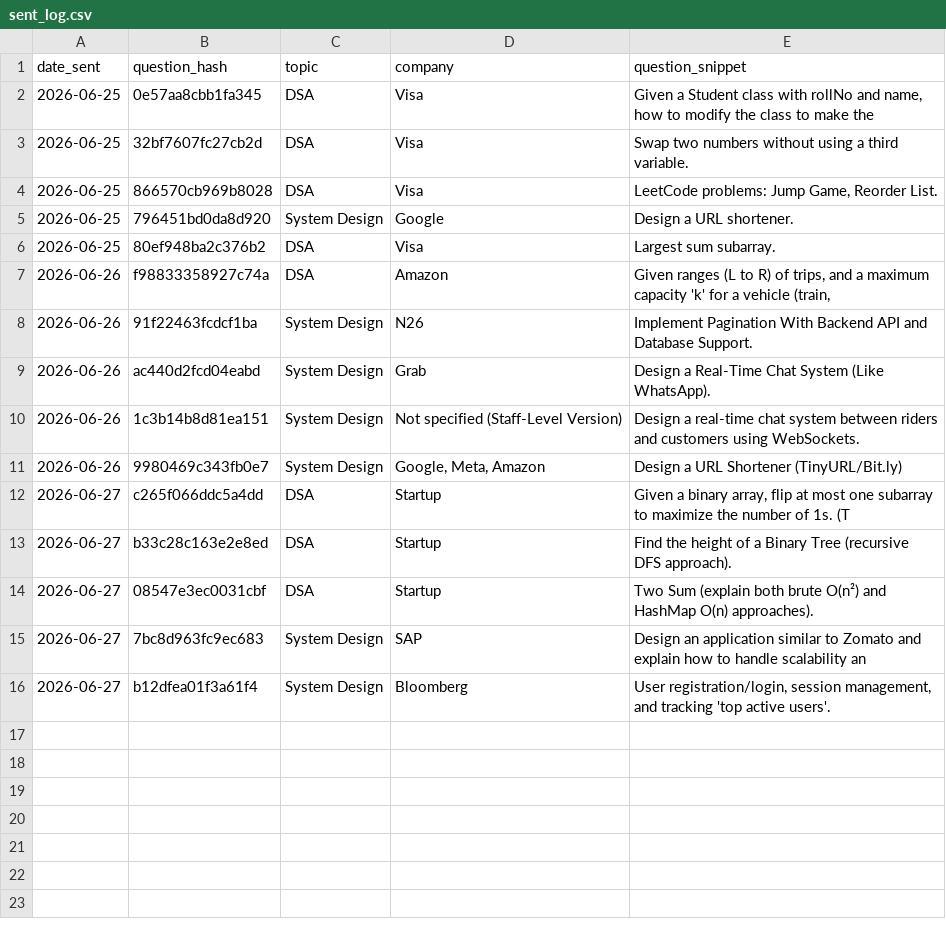
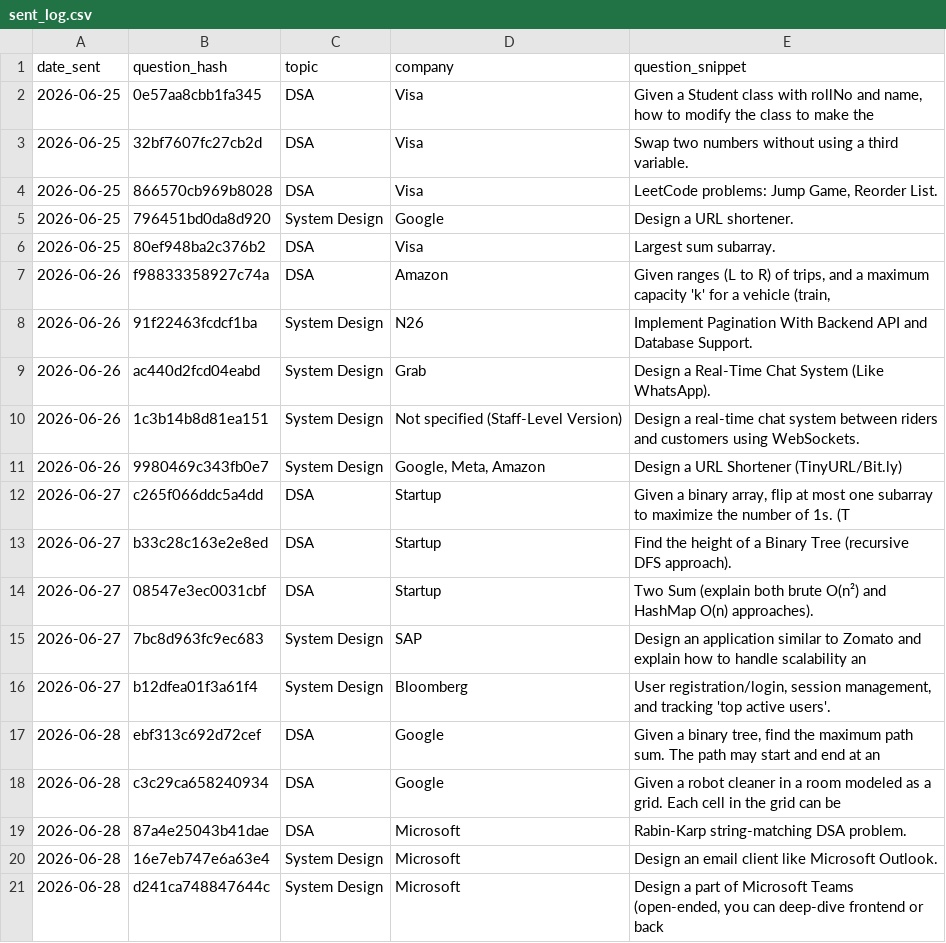
Before and after one commit to ayush95123/daily-iq, a CSV file: sent_log.csv, drawn as a sheet.

```diff
--- a/sent_log.csv
+++ b/sent_log.csv
@@ -16 +16,6 @@ date_sent,question_hash,topic,company,question_snippet
 2026-06-27,b12dfea01f3a61f4,System Design,Bloomberg,"User registration/login, session management, and tracking 'top active users'."
+2026-06-28,ebf313c692d72cef,DSA,Google,"Given a binary tree, find the maximum path sum. The path may start and end at an"
+2026-06-28,c3c29ca658240934,DSA,Google,Given a robot cleaner in a room modeled as a grid. Each cell in the grid can be
+2026-06-28,87a4e25043b41dae,DSA,Microsoft,Rabin-Karp string-matching DSA problem.
+2026-06-28,16e7eb747e6a63e4,System Design,Microsoft,Design an email client like Microsoft Outlook.
+2026-06-28,d241ca748847644c,System Design,Microsoft,"Design a part of Microsoft Teams (open-ended, you can deep-dive frontend or back"
```
